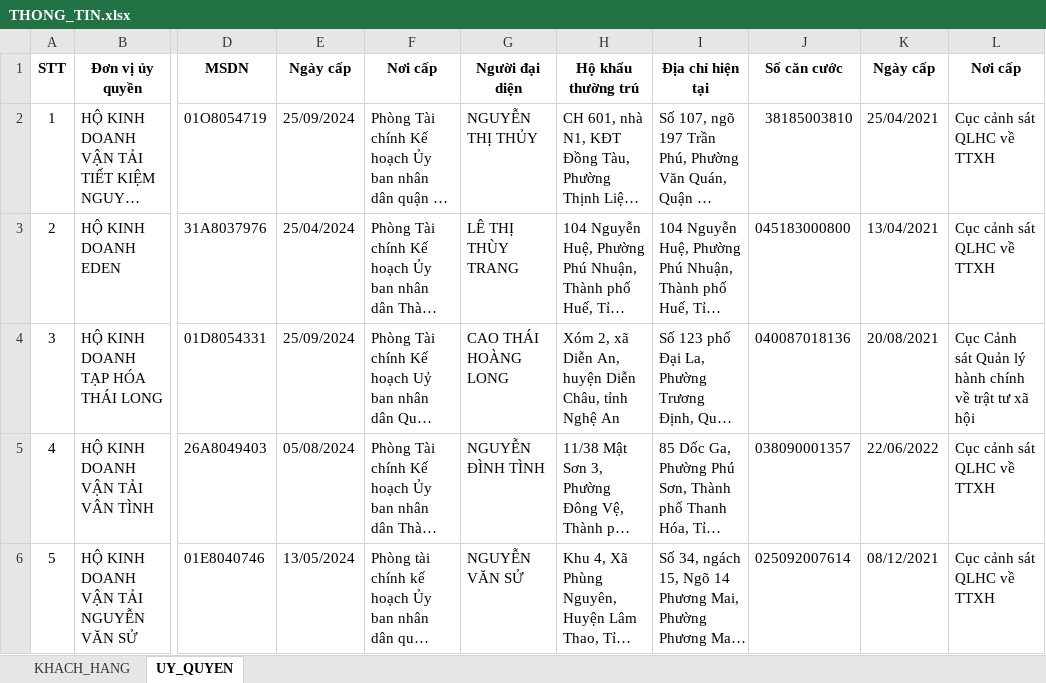
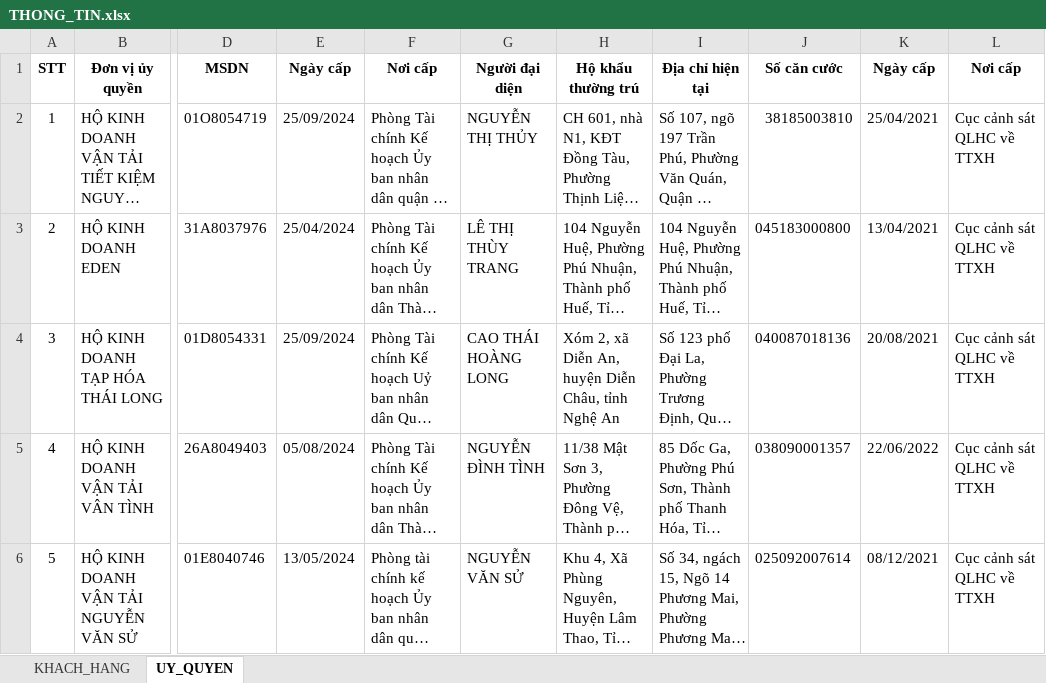
Before and after one commit to hoanghaiphh/auto-complete-docx-form, an Excel workbook: sourceDocs/THONG_TIN.xlsx, sheet UY_QUYEN, drawn as a sheet; only a part is shown, gaps mark what is left out; long unchanged cells end in …; values as stored, in another font and other column widths than the file's, no borders; the diff names each change by its address in the sheet, - before the commit and + after, or states it on an @@ line.

```diff
--- a/sourceDocs/THONG_TIN.xlsx (sheet UY_QUYEN)
+++ b/sourceDocs/THONG_TIN.xlsx (sheet UY_QUYEN)
-L4 (Nơi cấp): Cục Cảnh sát Quản lý hành chính về trật tư xã hội
+L4 (Nơi cấp): Cục cảnh sát QLHC về TTXH
```
Also changed, not shown: sheet KHACH_HANG, 7 other files.
